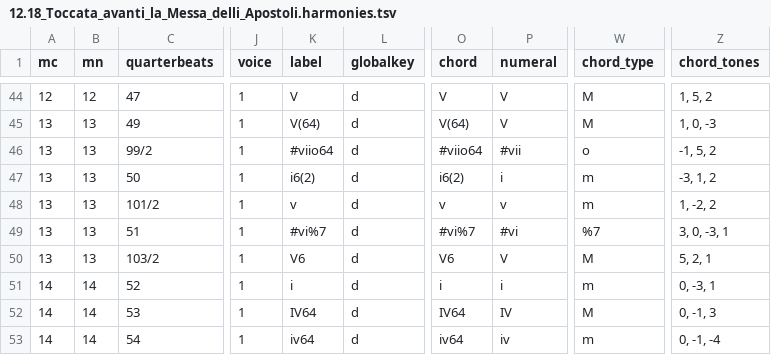
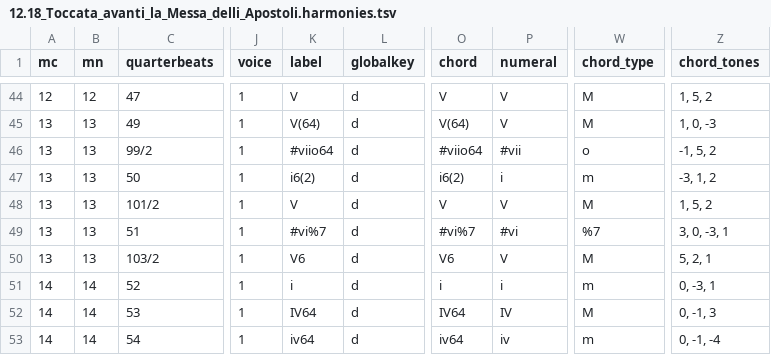
Before and after one commit to DCMLab/frescobaldi_fiori_musicali, a TSV file: harmonies/12.18_Toccata_avanti_la_Messa_delli_Apostoli.harmonies.tsv, drawn as a sheet; only a part is shown, gaps mark what is left out; the diff names each change by its address in the sheet, - before the commit and + after, or states it on an @@ line.

```diff
--- a/harmonies/12.18_Toccata_avanti_la_Messa_delli_Apostoli.harmonies.tsv
+++ b/harmonies/12.18_Toccata_avanti_la_Messa_delli_Apostoli.harmonies.tsv
-K48 (label): v
+K48 (label): V
-O48 (chord): v
+O48 (chord): V
-P48 (numeral): v
+P48 (numeral): V
-W48 (chord_type): m
+W48 (chord_type): M
-Z48 (chord_tones): 1, -2, 2
+Z48 (chord_tones): 1, 5, 2
```
Also changed, not shown: chords/12.18_Toccata_avanti_la_Messa_delli_Apostoli.chords.tsv, metadata.tsv, 8 other files.
